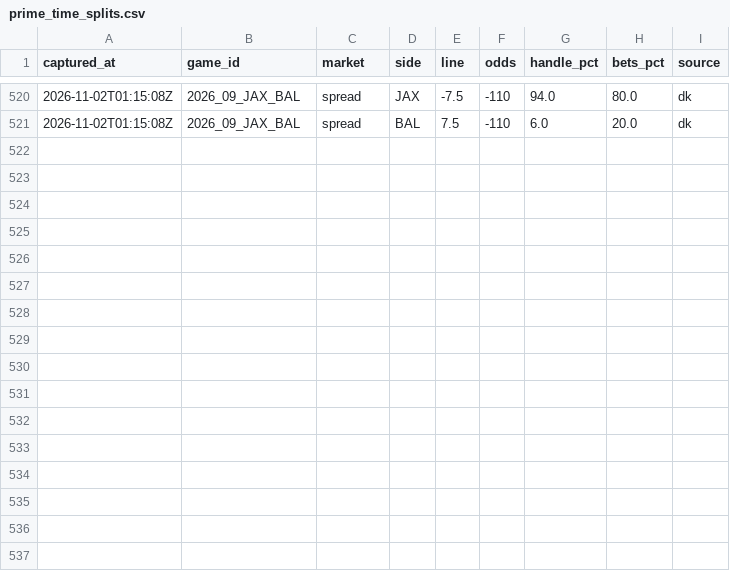
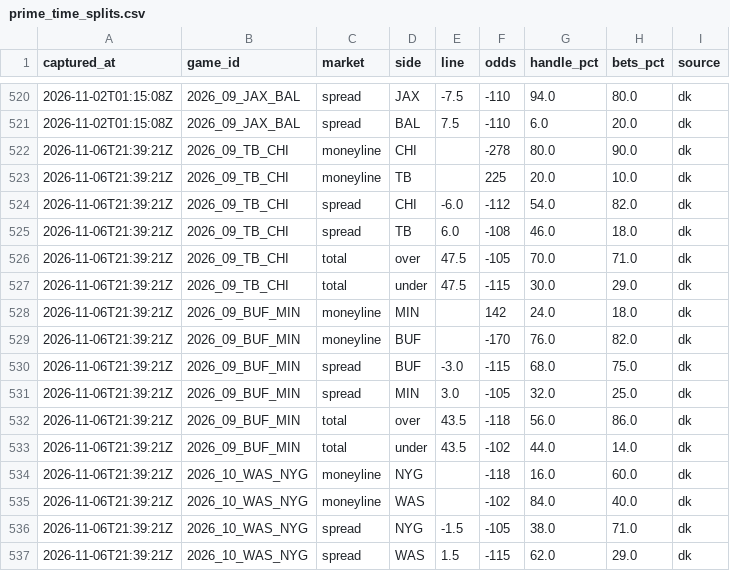
Before and after one commit to arinb44/NFLGamePredictorModel, a CSV file: reports/prime_time_splits.csv, drawn as a sheet; only a part is shown, gaps mark what is left out; the diff names each change by its address in the sheet, - before the commit and + after, or states it on an @@ line.

```diff
--- a/reports/prime_time_splits.csv
+++ b/reports/prime_time_splits.csv
+row 522: 2026-11-06T21:39:21Z | 2026_09_TB_CHI | moneyline | CHI |  | -278 | 80.0 | 90.0 | dk
+row 523: 2026-11-06T21:39:21Z | 2026_09_TB_CHI | moneyline | TB |  | 225 | 20.0 | 10.0 | dk
+row 524: 2026-11-06T21:39:21Z | 2026_09_TB_CHI | spread | CHI | -6.0 | -112 | 54.0 | 82.0 | dk
+row 525: 2026-11-06T21:39:21Z | 2026_09_TB_CHI | spread | TB | 6.0 | -108 | 46.0 | 18.0 | dk
+row 526: 2026-11-06T21:39:21Z | 2026_09_TB_CHI | total | over | 47.5 | -105 | 70.0 | 71.0 | dk
+row 527: 2026-11-06T21:39:21Z | 2026_09_TB_CHI | total | under | 47.5 | -115 | 30.0 | 29.0 | dk
+row 528: 2026-11-06T21:39:21Z | 2026_09_BUF_MIN | moneyline | MIN |  | 142 | 24.0 | 18.0 | dk
+row 529: 2026-11-06T21:39:21Z | 2026_09_BUF_MIN | moneyline | BUF |  | -170 | 76.0 | 82.0 | dk
+row 530: 2026-11-06T21:39:21Z | 2026_09_BUF_MIN | spread | BUF | -3.0 | -115 | 68.0 | 75.0 | dk
+row 531: 2026-11-06T21:39:21Z | 2026_09_BUF_MIN | spread | MIN | 3.0 | -105 | 32.0 | 25.0 | dk
+row 532: 2026-11-06T21:39:21Z | 2026_09_BUF_MIN | total | over | 43.5 | -118 | 56.0 | 86.0 | dk
+row 533: 2026-11-06T21:39:21Z | 2026_09_BUF_MIN | total | under | 43.5 | -102 | 44.0 | 14.0 | dk
+row 534: 2026-11-06T21:39:21Z | 2026_10_WAS_NYG | moneyline | NYG |  | -118 | 16.0 | 60.0 | dk
+row 535: 2026-11-06T21:39:21Z | 2026_10_WAS_NYG | moneyline | WAS |  | -102 | 84.0 | 40.0 | dk
+row 536: 2026-11-06T21:39:21Z | 2026_10_WAS_NYG | spread | NYG | -1.5 | -105 | 38.0 | 71.0 | dk
+row 537: 2026-11-06T21:39:21Z | 2026_10_WAS_NYG | spread | WAS | 1.5 | -115 | 62.0 | 29.0 | dk
```
Also changed, not shown: reports/live_tracking.csv, reports/prime_time_public.csv, 1 other file.
